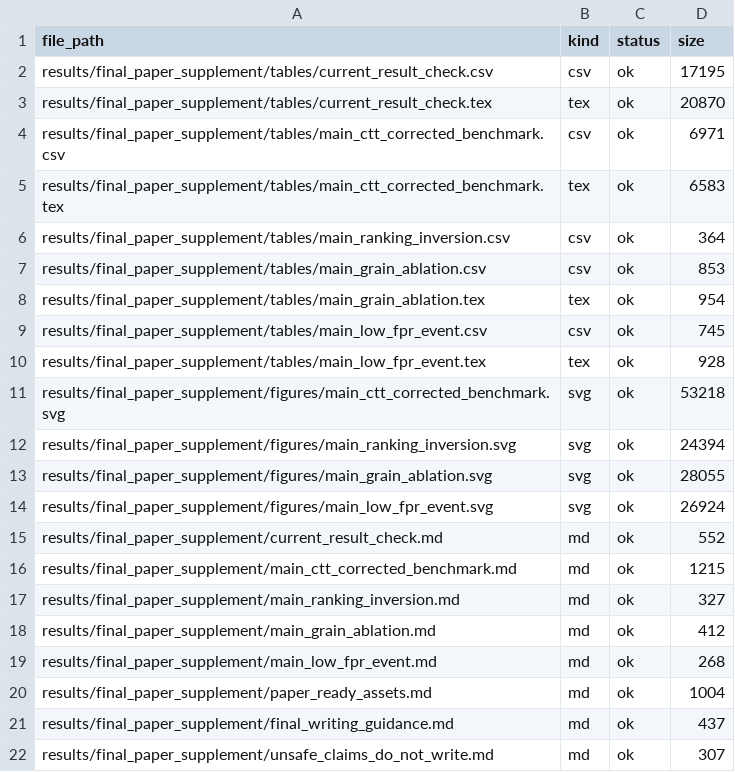
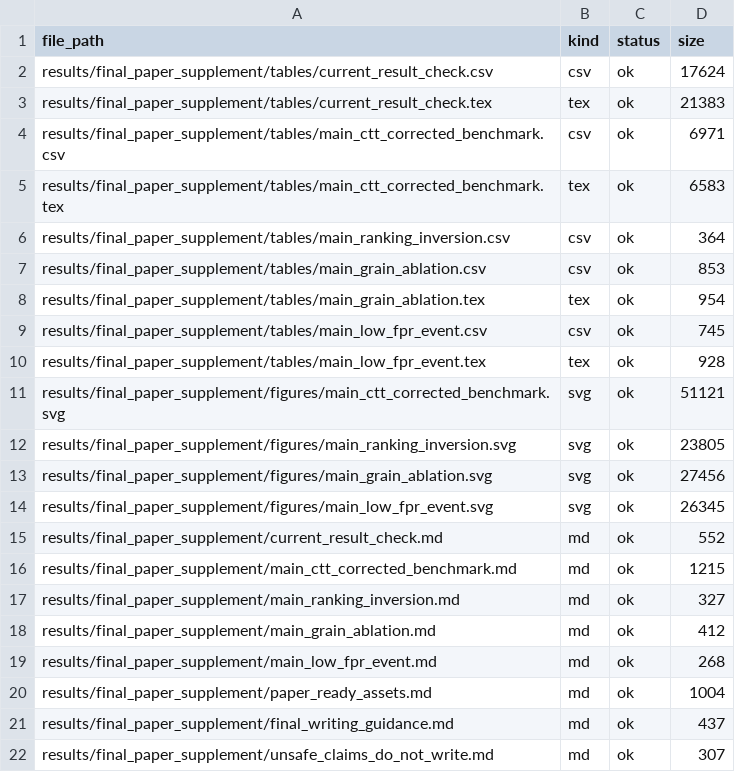
Before and after one commit to Hecker986/VIDS, a CSV file: results/final_paper_supplement/output_integrity_audit.csv, drawn as a sheet.

```diff
--- a/results/final_paper_supplement/output_integrity_audit.csv
+++ b/results/final_paper_supplement/output_integrity_audit.csv
@@ -1,4 +1,4 @@
 file_path,kind,status,size
-results/final_paper_supplement/tables/current_result_check.csv,csv,ok,17195
-results/final_paper_supplement/tables/current_result_check.tex,tex,ok,20870
+results/final_paper_supplement/tables/current_result_check.csv,csv,ok,17624
+results/final_paper_supplement/tables/current_result_check.tex,tex,ok,21383
 results/final_paper_supplement/tables/main_ctt_corrected_benchmark.csv,csv,ok,6971
@@ -10,6 +10,6 @@ results/final_paper_supplement/tables/main_low_fpr_event.csv,csv,ok,745
 results/final_paper_supplement/tables/main_low_fpr_event.tex,tex,ok,928
-results/final_paper_supplement/figures/main_ctt_corrected_benchmark.svg,svg,ok,53218
-results/final_paper_supplement/figures/main_ranking_inversion.svg,svg,ok,24394
-results/final_paper_supplement/figures/main_grain_ablation.svg,svg,ok,28055
-results/final_paper_supplement/figures/main_low_fpr_event.svg,svg,ok,26924
+results/final_paper_supplement/figures/main_ctt_corrected_benchmark.svg,svg,ok,51121
+results/final_paper_supplement/figures/main_ranking_inversion.svg,svg,ok,23805
+results/final_paper_supplement/figures/main_grain_ablation.svg,svg,ok,27456
+results/final_paper_supplement/figures/main_low_fpr_event.svg,svg,ok,26345
 results/final_paper_supplement/current_result_check.md,md,ok,552
```
Also changed, not shown: results/final_paper_supplement/tables/current_result_check.csv, 35 other files.
